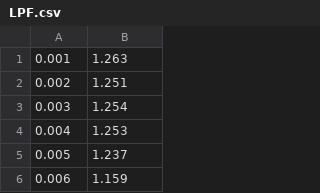
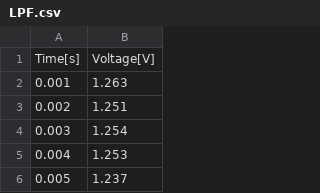
Before and after one commit to watanabetsubasa1227/BootCamp2025_cpp_tasks, a CSV file: assets/LPF.csv, drawn as a sheet; only a part is shown; the shorter side is filled out with more unchanged rows.

```diff
--- a/assets/LPF.csv
+++ b/assets/LPF.csv
@@ -1 +1,2 @@
+Time[s],Voltage[V]
 0.001,1.263
```
Also changed, not shown: 4 other files.
